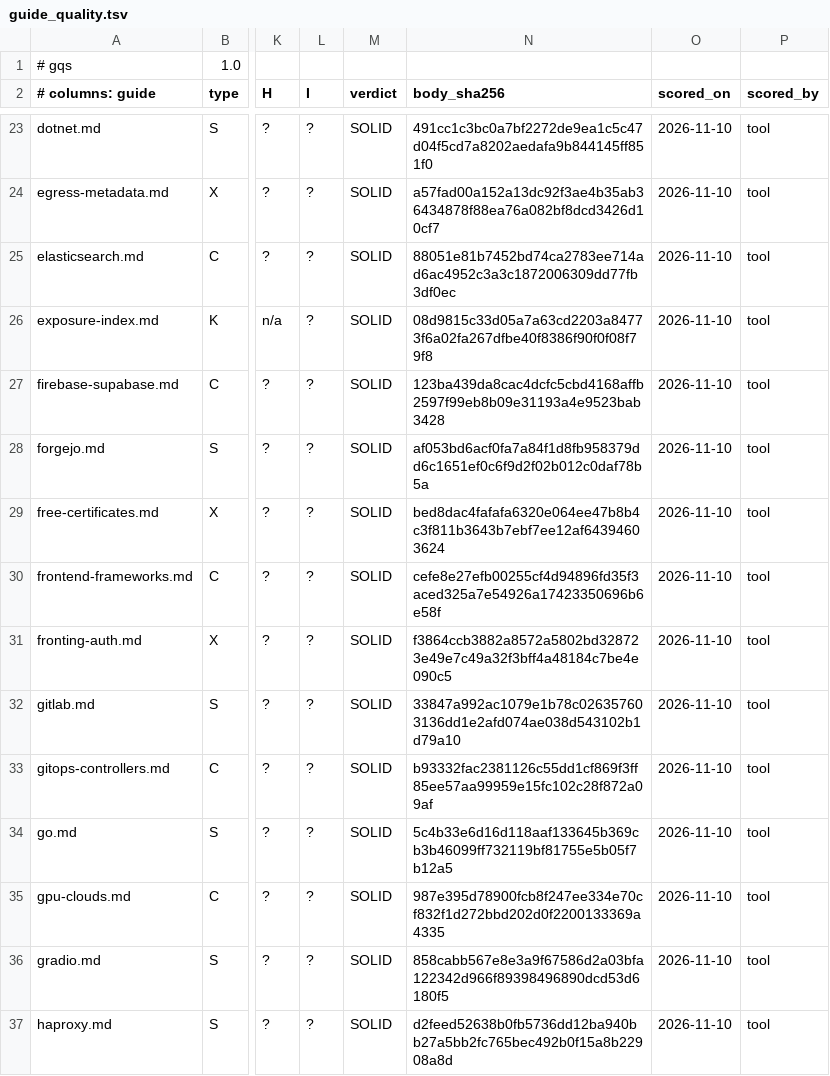
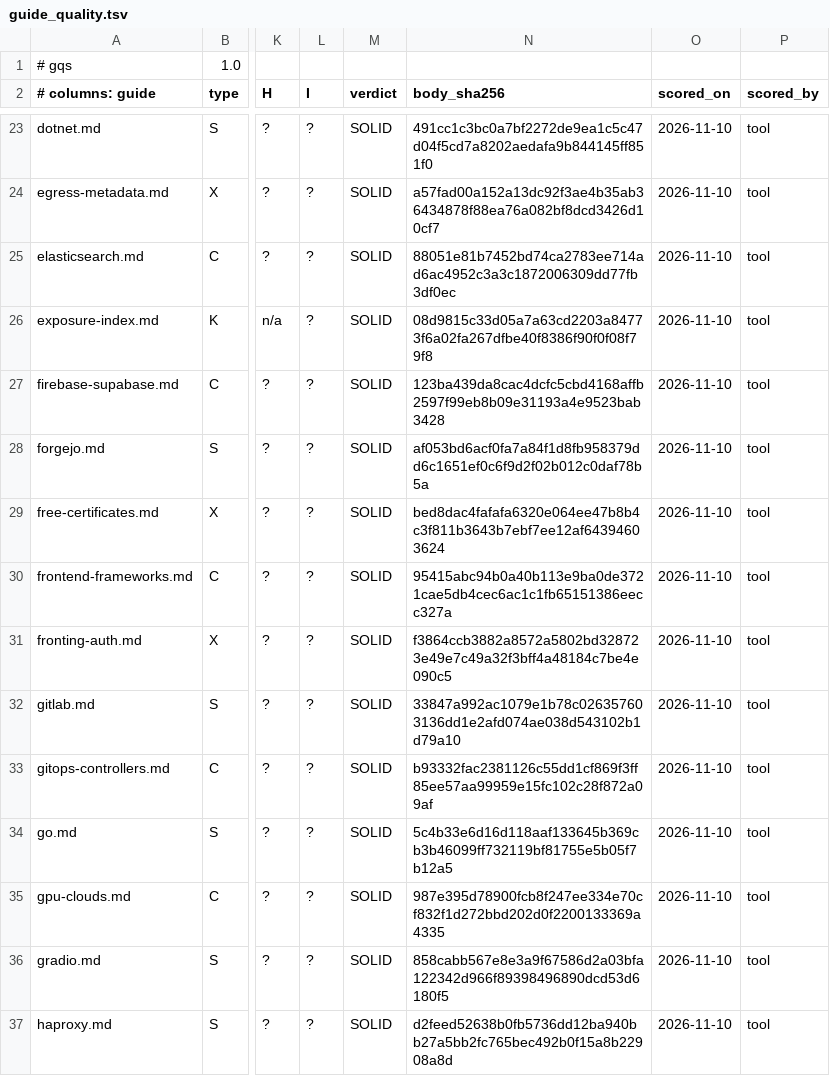
Before and after one commit to jposluns/secureconfig, a TSV file: tools/guide_quality.tsv, drawn as a sheet; only a part is shown, gaps mark what is left out; the diff names each change by its address in the sheet, - before the commit and + after, or states it on an @@ line.

```diff
--- a/tools/guide_quality.tsv
+++ b/tools/guide_quality.tsv
-N30 (body_sha256): cefe8e27efb00255cf4d94896fd35f3aced325a7e54926a17423350696b6e58f
+N30 (body_sha256): 95415abc94b0a40b113e9ba0de3721cae5db4cec6ac1c1fb65151386eecc327a
```
Also changed, not shown: tools/guide_quality_ledger.tsv, 4 other files.
